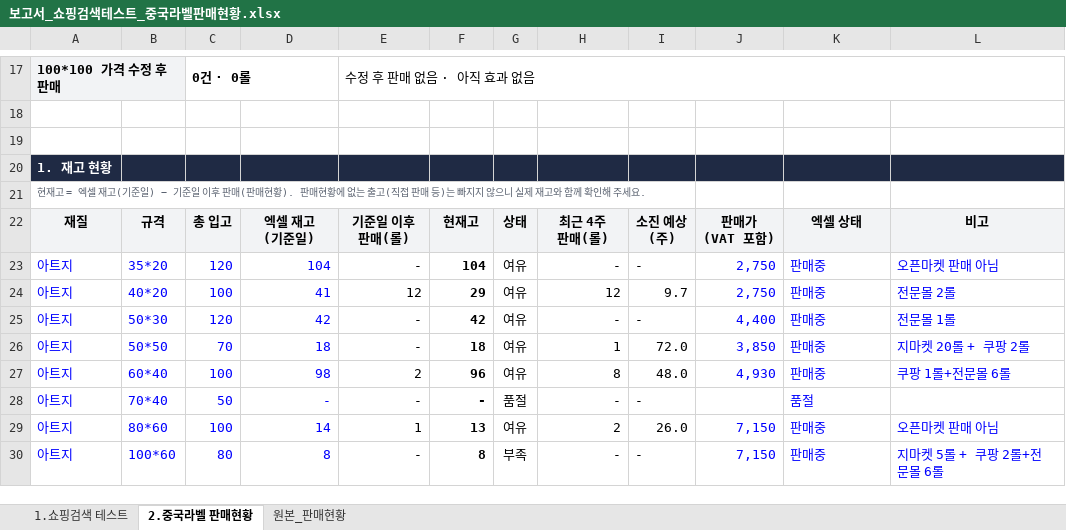
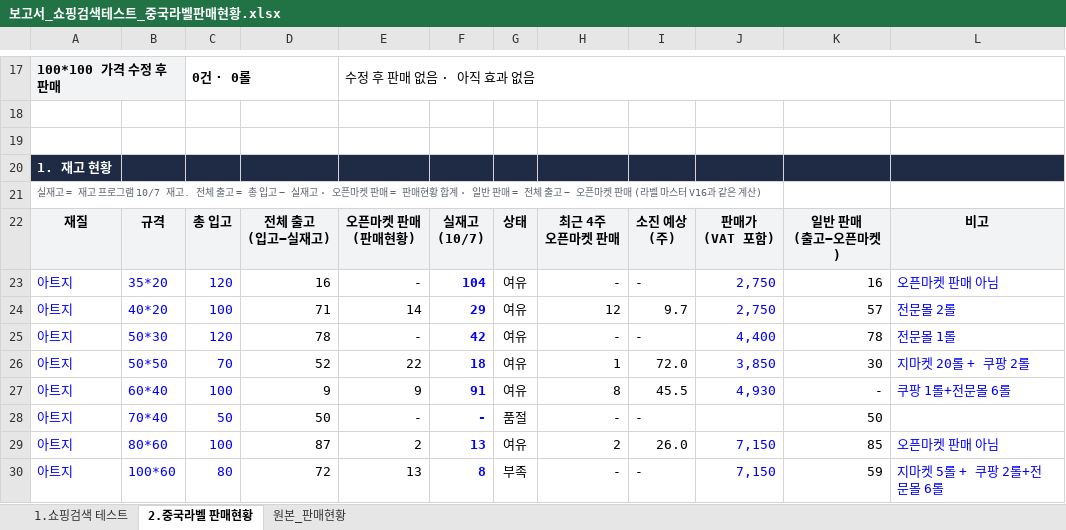
Before and after one commit to 24730060/-, an Excel workbook: 보고서_쇼핑검색테스트_중국라벨판매현황.xlsx, sheet 2.중국라벨 판매현황, drawn as a sheet; only a part is shown, gaps mark what is left out; values as stored, in another font and other column widths than the file's, no borders; conditional formats not drawn; ↵ is a line break in a cell; the diff covers the shown part only; the diff names each change by its address in the sheet, - before the commit and + after, or states it on an @@ line.

```diff
--- a/보고서_쇼핑검색테스트_중국라벨판매현황.xlsx (sheet 2.중국라벨 판매현황)
+++ b/보고서_쇼핑검색테스트_중국라벨판매현황.xlsx (sheet 2.중국라벨 판매현황)
-A21: 현재고 = 엑셀 재고(기준일) − 기준일 이후 판매(판매현황). 판매현황에 없는 출고(직접 판매 등)는 빠지지 않으니 실제 재고와 함께 확인해 주세요.
+A21: 실재고 = 재고 프로그램 10/7 재고. 전체 출고 = 총 입고 − 실재고 · 오픈마켓 판매 = 판매현황 합계 · 일반 판매 = 전체 출고 − 오픈마켓 판매 (라벨 마스터 V16과 같은 계산)
-D22: 엑셀 재고 ↵ (기준일)
+D22: 전체 출고 ↵ (입고−실재고)
-E22: 기준일 이후 ↵ 판매(롤)
+E22: 오픈마켓 판매 ↵ (판매현황)
-F22: 현재고
+F22: 실재고 ↵ (10/7)
-H22: 최근 4주 ↵ 판매(롤)
+H22: 최근 4주 ↵ 오픈마켓 판매
-K22: 엑셀 상태
+K22: 일반 판매 ↵ (출고−오픈마켓)
-D23: 104
+D23: 16
-D23:D30 text colour: #0000FF
+D23:D30 text colour: black
-F23:F30 text colour: black
+F23:F30 text colour: #0000FF
-K23: 판매중
+K23: 16
-K23:K30 text colour: #0000FF
+K23:K30 text colour: black
-D24: 41
+D24: 71
-E24: 12
+E24: 14
-K24: 판매중
+K24: 57
-D25: 42
+D25: 78
-K25: 판매중
+K25: 78
-D26: 18
+D26: 52
-E26: -
+E26: 22
-K26: 판매중
+K26: 30
-D27: 98
+D27: 9
-E27: 2
+E27: 9
-F27: 96
+F27: 91
-I27: 48.0
+I27: 45.5
-K27: 판매중
+K27: -
-D28: -
+D28: 50
-K28: 품절
+K28: 50
-D29: 14
+D29: 87
-E29: 1
+E29: 2
-K29: 판매중
+K29: 85
-D30: 8
+D30: 72
-E30: -
+E30: 13
-K30: 판매중
+K30: 59
```
Also changed, not shown: 1 added row, 1 removed row, 65 edited cells and cell formats elsewhere in this sheet, formulas that keep their value, 2 other files.
